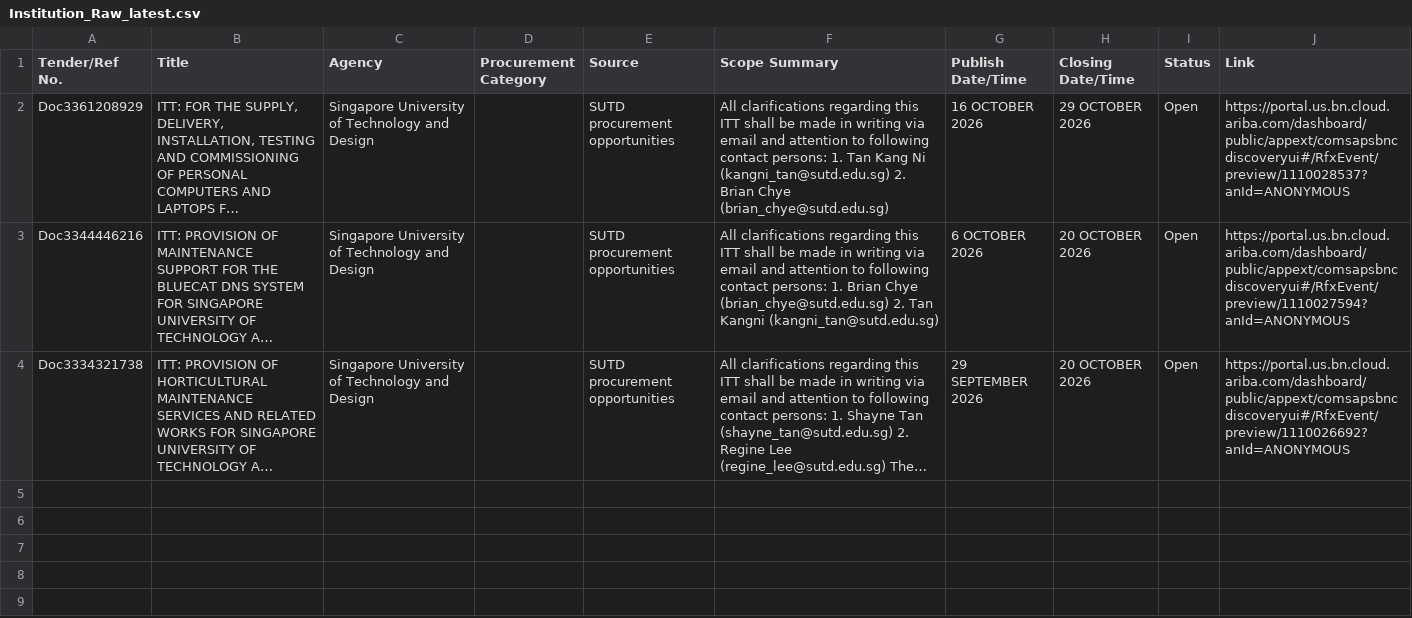
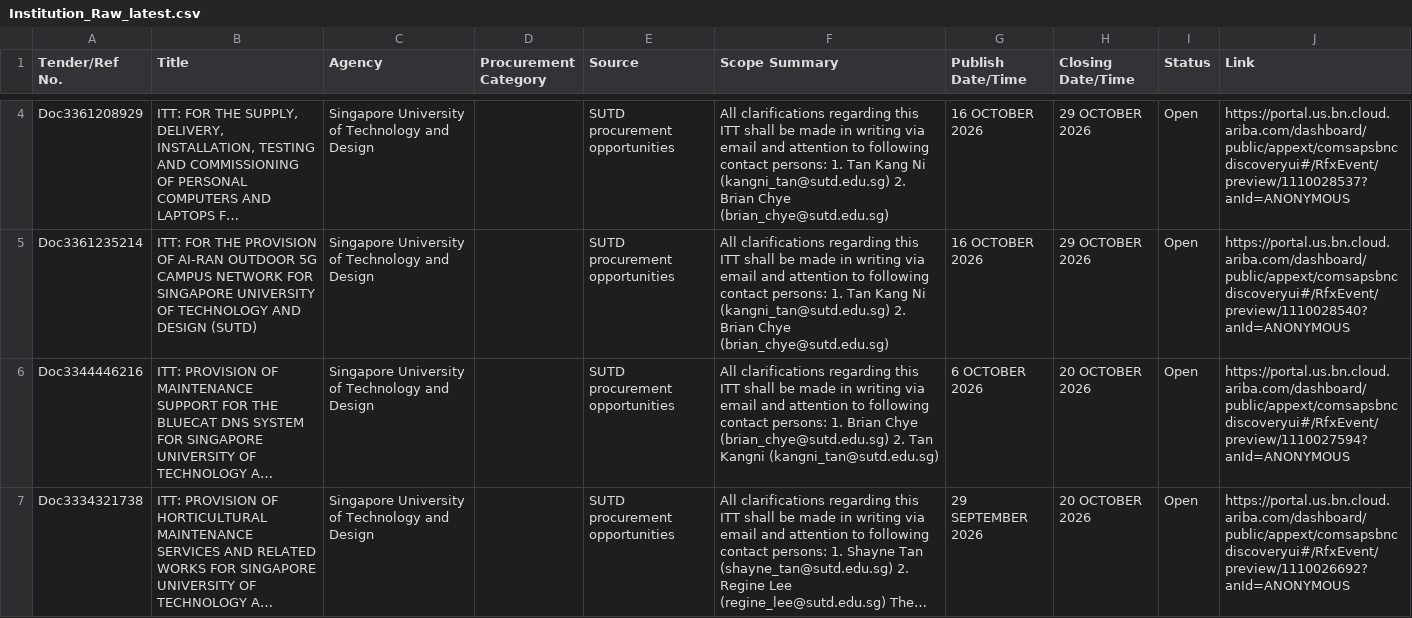
Before and after one commit to bns-hub/Projects, a CSV file: data/Institution_Raw_latest.csv, drawn as a sheet; only a part is shown, gaps mark what is left out; long unchanged cells end in …; the diff covers the shown part only; the diff names each change by its address in the sheet, - before the commit and + after, or states it on an @@ line.

```diff
--- a/data/Institution_Raw_latest.csv
+++ b/data/Institution_Raw_latest.csv
+row 5: Doc3361235214 | ITT: FOR THE PROVISION OF AI-RAN OUTDOOR 5G CAMPUS NETWORK FOR SINGAPORE UNIVERSITY OF TECHNOLOGY AND DESIGN (SUTD) | Singapore University of Technology and Design |  | SUTD procurement opportunities | All clarifications regarding this ITT shall be made in writing via email and attention to following contact persons: 1. Tan Kang Ni (kangni_tan@sutd.edu.sg) 2. Brian Chye (brian_chye@sutd.edu.sg) | 16 OCTOBER 2026 | 29 OCTOBER 2026 | Open | https://portal.us.bn.cloud.ariba.com/dashboard/public/appext/comsapsbncdiscoveryui#/RfxEvent/preview/1110028540?anId=ANONYMOUS
```
Also changed, not shown: 2 added rows elsewhere in this file, data/TenderBoard_Raw_latest.csv, 2 other files.
